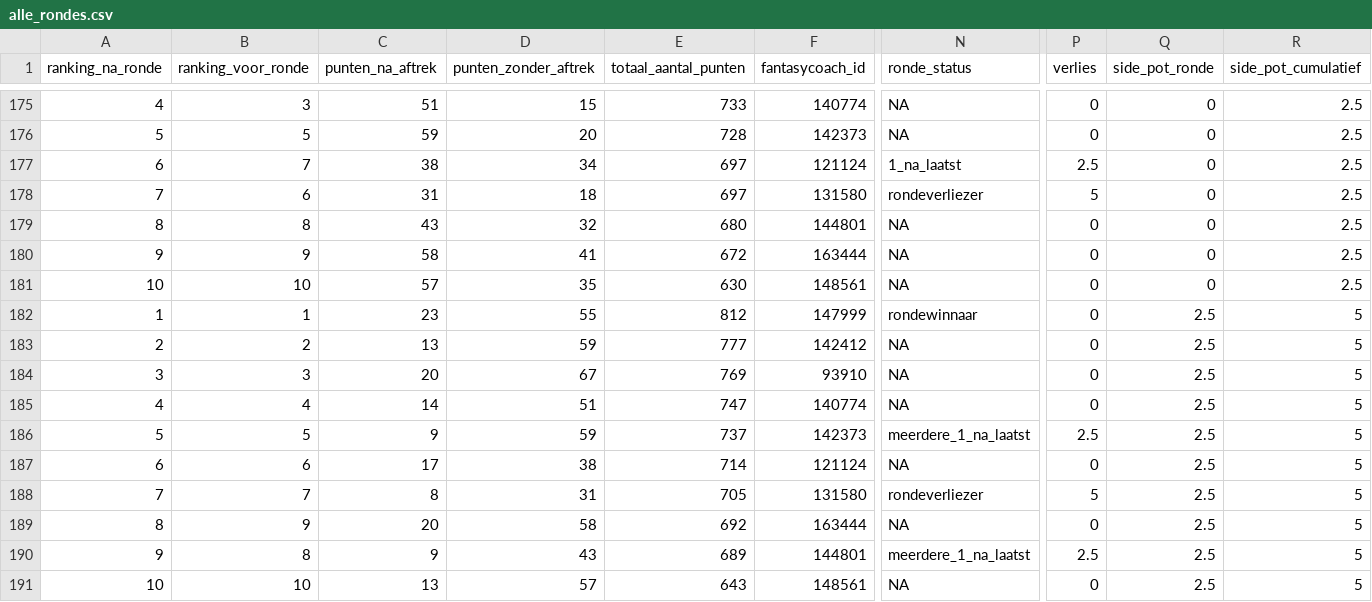
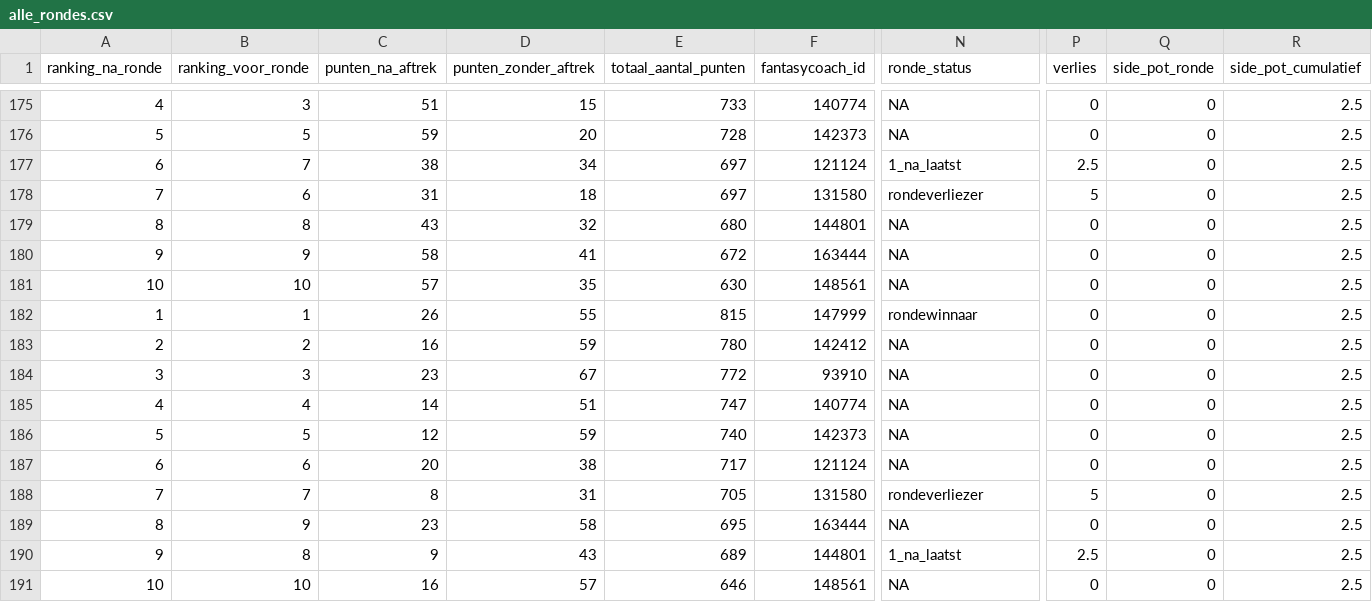
Before and after one commit to rubensan19/cvhj-scraper, a CSV file: data/alle_rondes.csv, drawn as a sheet; only a part is shown, gaps mark what is left out; the diff names each change by its address in the sheet, - before the commit and + after, or states it on an @@ line.

```diff
--- a/data/alle_rondes.csv
+++ b/data/alle_rondes.csv
-C182 (punten_na_aftrek): 23
+C182 (punten_na_aftrek): 26
-E182 (totaal_aantal_punten): 812
+E182 (totaal_aantal_punten): 815
-Q182:Q191 (side_pot_ronde): 2.5
+Q182:Q191 (side_pot_ronde): 0
-R182:R191 (side_pot_cumulatief): 5
+R182:R191 (side_pot_cumulatief): 2.5
-C183 (punten_na_aftrek): 13
+C183 (punten_na_aftrek): 16
-E183 (totaal_aantal_punten): 777
+E183 (totaal_aantal_punten): 780
-C184 (punten_na_aftrek): 20
+C184 (punten_na_aftrek): 23
-E184 (totaal_aantal_punten): 769
+E184 (totaal_aantal_punten): 772
-C186 (punten_na_aftrek): 9
+C186 (punten_na_aftrek): 12
-E186 (totaal_aantal_punten): 737
+E186 (totaal_aantal_punten): 740
-N186 (ronde_status): meerdere_1_na_laatst
+N186 (ronde_status): NA
-P186 (verlies): 2.5
+P186 (verlies): 0
-C187 (punten_na_aftrek): 17
+C187 (punten_na_aftrek): 20
-E187 (totaal_aantal_punten): 714
+E187 (totaal_aantal_punten): 717
-C189 (punten_na_aftrek): 20
+C189 (punten_na_aftrek): 23
-E189 (totaal_aantal_punten): 692
+E189 (totaal_aantal_punten): 695
-N190 (ronde_status): meerdere_1_na_laatst
+N190 (ronde_status): 1_na_laatst
-C191 (punten_na_aftrek): 13
+C191 (punten_na_aftrek): 16
-E191 (totaal_aantal_punten): 643
+E191 (totaal_aantal_punten): 646
```
